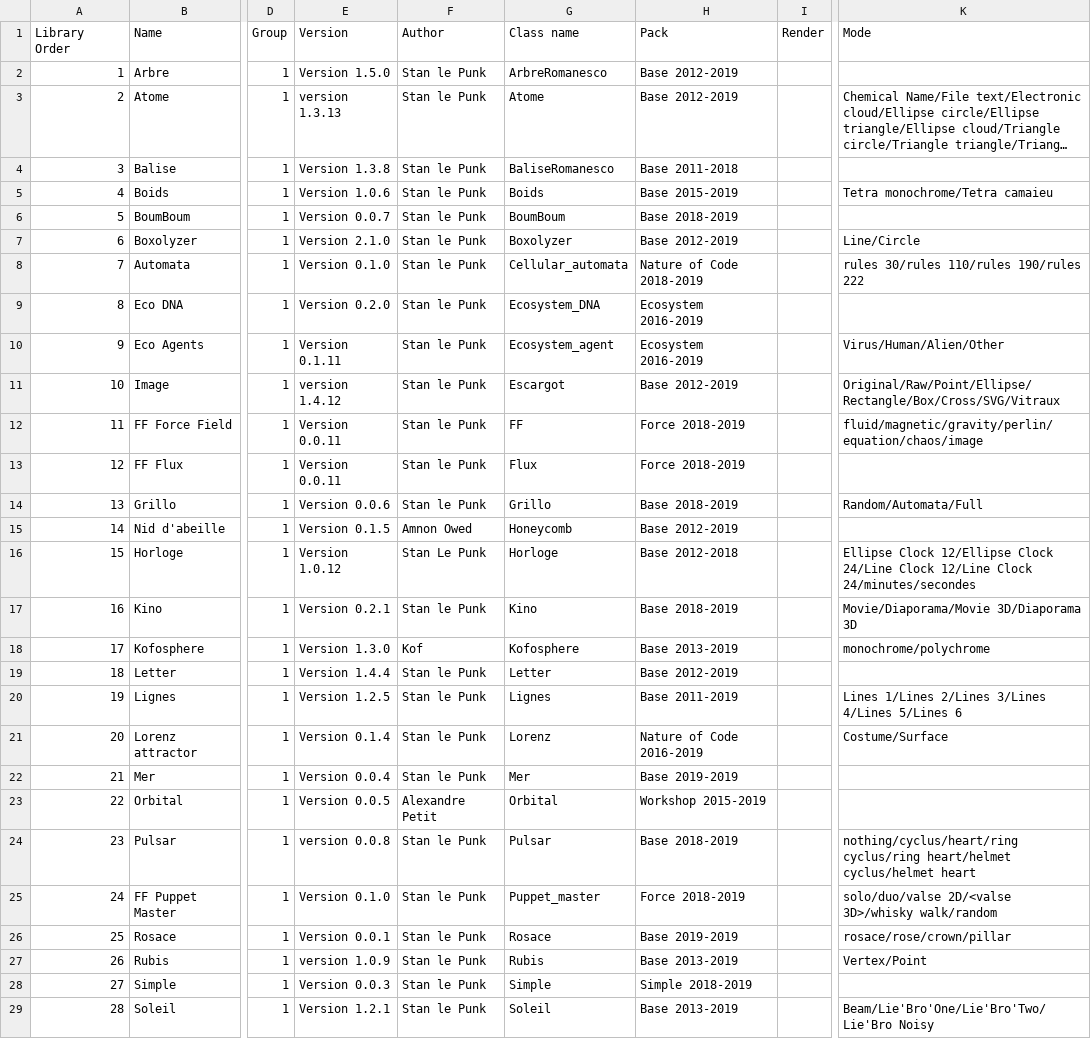
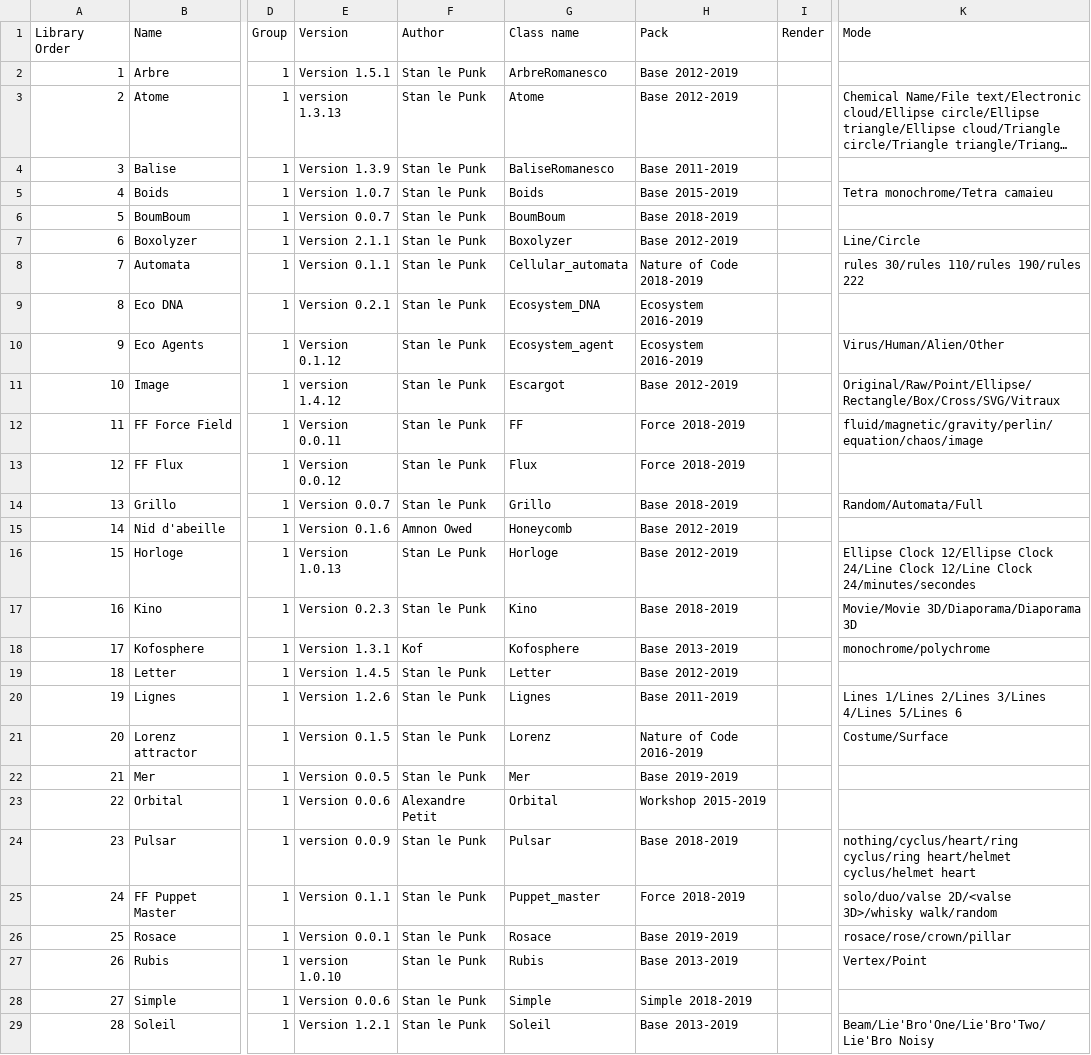
Before and after one commit to knupel/ROMANESCO-Processing, a CSV file: src/sources/preferences/index_romanesco_items.csv, drawn as a sheet; only a part is shown, gaps mark what is left out; long unchanged cells end in …; the diff covers the shown part only; the diff names each change by its address in the sheet, - before the commit and + after, or states it on an @@ line.

Commit message:
remove camera method to set and get item, pas it in Romanesco class

```diff
--- a/src/sources/preferences/index_romanesco_items.csv
+++ b/src/sources/preferences/index_romanesco_items.csv
-E2 (Version): Version 1.5.0
+E2 (Version): Version 1.5.1
-E4 (Version): Version 1.3.8
+E4 (Version): Version 1.3.9
-H4 (Pack): Base 2011-2018
+H4 (Pack): Base 2011-2019
-E5 (Version): Version 1.0.6
+E5 (Version): Version 1.0.7
-E7 (Version): Version 2.1.0
+E7 (Version): Version 2.1.1
-E8 (Version): Version 0.1.0
+E8 (Version): Version 0.1.1
-E9 (Version): Version 0.2.0
+E9 (Version): Version 0.2.1
-E10 (Version): Version 0.1.11
+E10 (Version): Version 0.1.12
-E13 (Version): Version 0.0.11
+E13 (Version): Version 0.0.12
-E14 (Version): Version 0.0.6
+E14 (Version): Version 0.0.7
-E15 (Version): Version 0.1.5
+E15 (Version): Version 0.1.6
-E16 (Version): Version 1.0.12
+E16 (Version): Version 1.0.13
-H16 (Pack): Base 2012-2018
+H16 (Pack): Base 2012-2019
-E17 (Version): Version 0.2.1
+E17 (Version): Version 0.2.3
-K17 (Mode): Movie/Diaporama/Movie 3D/Diaporama 3D
+K17 (Mode): Movie/Movie 3D/Diaporama/Diaporama 3D
-E18 (Version): Version 1.3.0
+E18 (Version): Version 1.3.1
-E19 (Version): Version 1.4.4
+E19 (Version): Version 1.4.5
-E20 (Version): Version 1.2.5
+E20 (Version): Version 1.2.6
-E21 (Version): Version 0.1.4
+E21 (Version): Version 0.1.5
-E22 (Version): Version 0.0.4
+E22 (Version): Version 0.0.5
-E23 (Version): Version 0.0.5
+E23 (Version): Version 0.0.6
-E24 (Version): version 0.0.8
+E24 (Version): version 0.0.9
-E25 (Version): Version 0.1.0
+E25 (Version): Version 0.1.1
-E27 (Version): version 1.0.9
+E27 (Version): version 1.0.10
-E28 (Version): Version 0.0.3
+E28 (Version): Version 0.0.6
```
Also changed, not shown: 7 edited cells elsewhere in this file, 41 other files.
